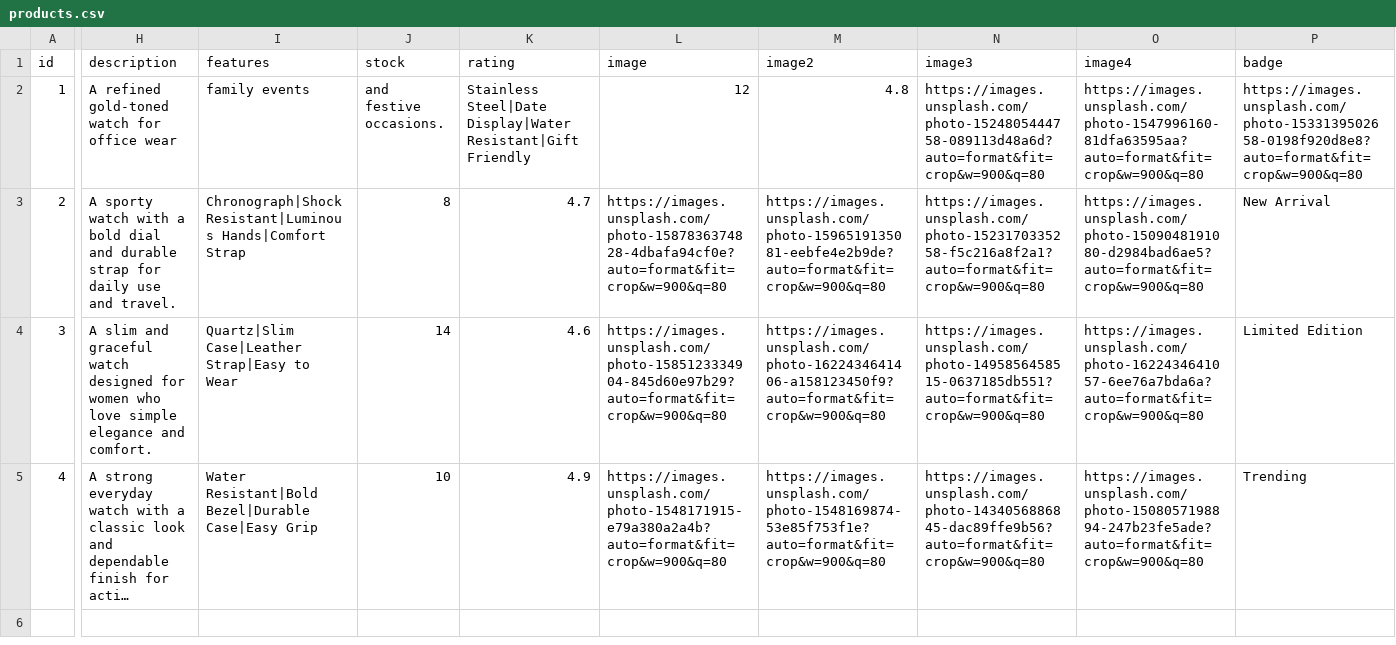
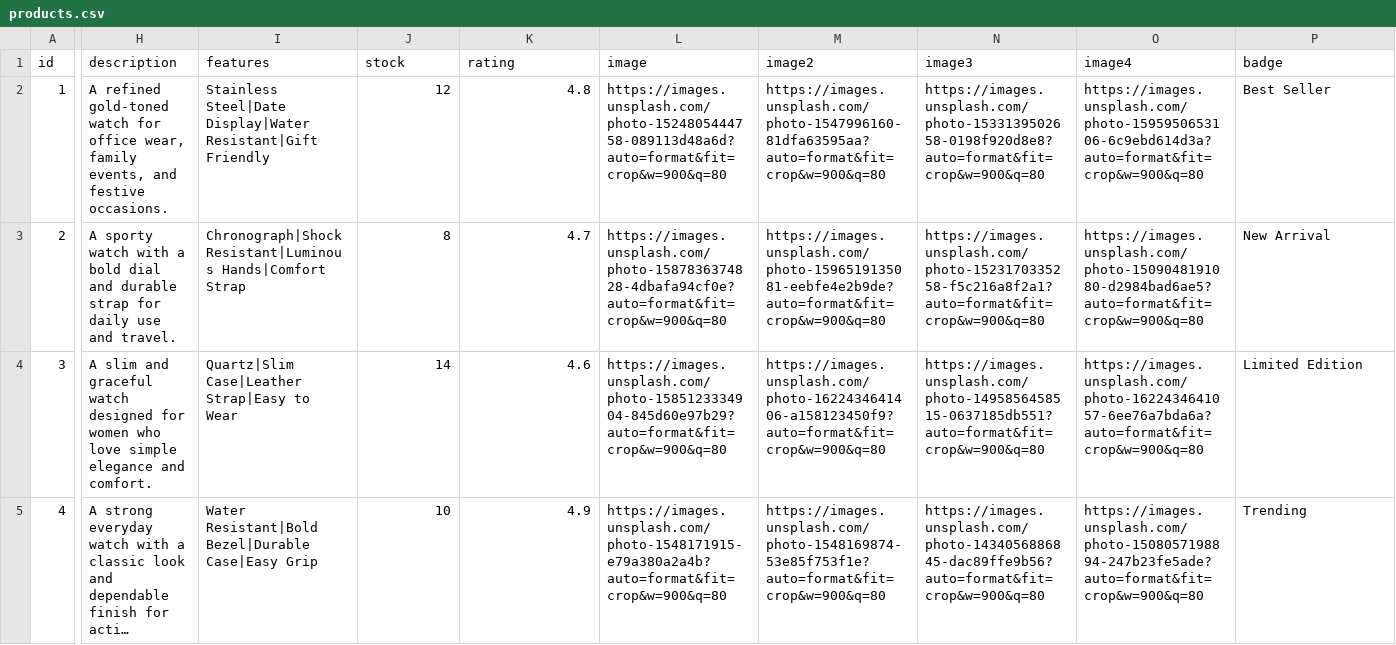
Before and after one commit to iyappan587/perfect-watch-hub, a CSV file: products.csv, drawn as a sheet; only a part is shown, gaps mark what is left out; long unchanged cells end in …; the diff covers the shown part only; the diff names each change by its address in the sheet, - before the commit and + after, or states it on an @@ line.

```diff
--- a/products.csv
+++ b/products.csv
-H2 (description): …for office wear
+H2 (description): …for office wear, family events, and festive occasions.
-I2 (features): family events
+I2 (features): Stainless Steel|Date Display|Water Resistant|Gift Friendly
-J2 (stock): and festive occasions.
+J2 (stock): 12
-K2 (rating): Stainless Steel|Date Display|Water Resistant|Gift Friendly
+K2 (rating): 4.8
-L2 (image): 12
+L2 (image): https://images.unsplash.com/photo-1524805444758-089113d48a6d?auto=format&fit=crop&w=900&q=80
-M2 (image2): 4.8
+M2 (image2): https://images.unsplash.com/photo-1547996160-81dfa63595aa?auto=format&fit=crop&w=900&q=80
-N2 (image3): https://images.unsplash.com/photo-1524805444758-089113d48a6d?auto=format&fit=crop&w=900&q=80
+N2 (image3): https://images.unsplash.com/photo-1533139502658-0198f920d8e8?auto=format&fit=crop&w=900&q=80
-O2 (image4): https://images.unsplash.com/photo-1547996160-81dfa63595aa?auto=format&fit=crop&w=900&q=80
+O2 (image4): https://images.unsplash.com/photo-1595950653106-6c9ebd614d3a?auto=format&fit=crop&w=900&q=80
-P2 (badge): https://images.unsplash.com/photo-1533139502658-0198f920d8e8?auto=format&fit=crop&w=900&q=80
+P2 (badge): Best Seller
```
Also changed, not shown: 5 edited cells elsewhere in this file, 1 other file.
